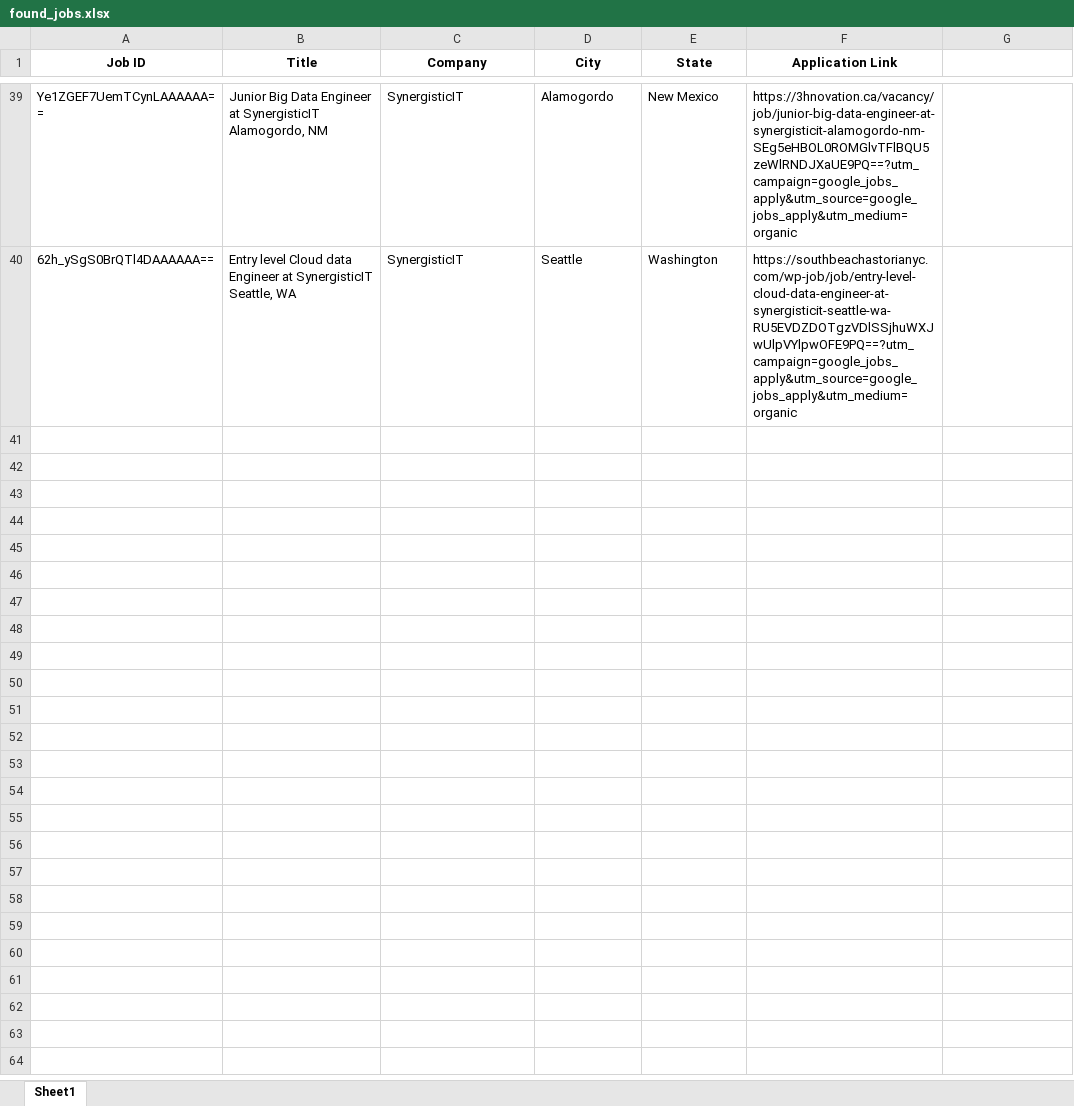
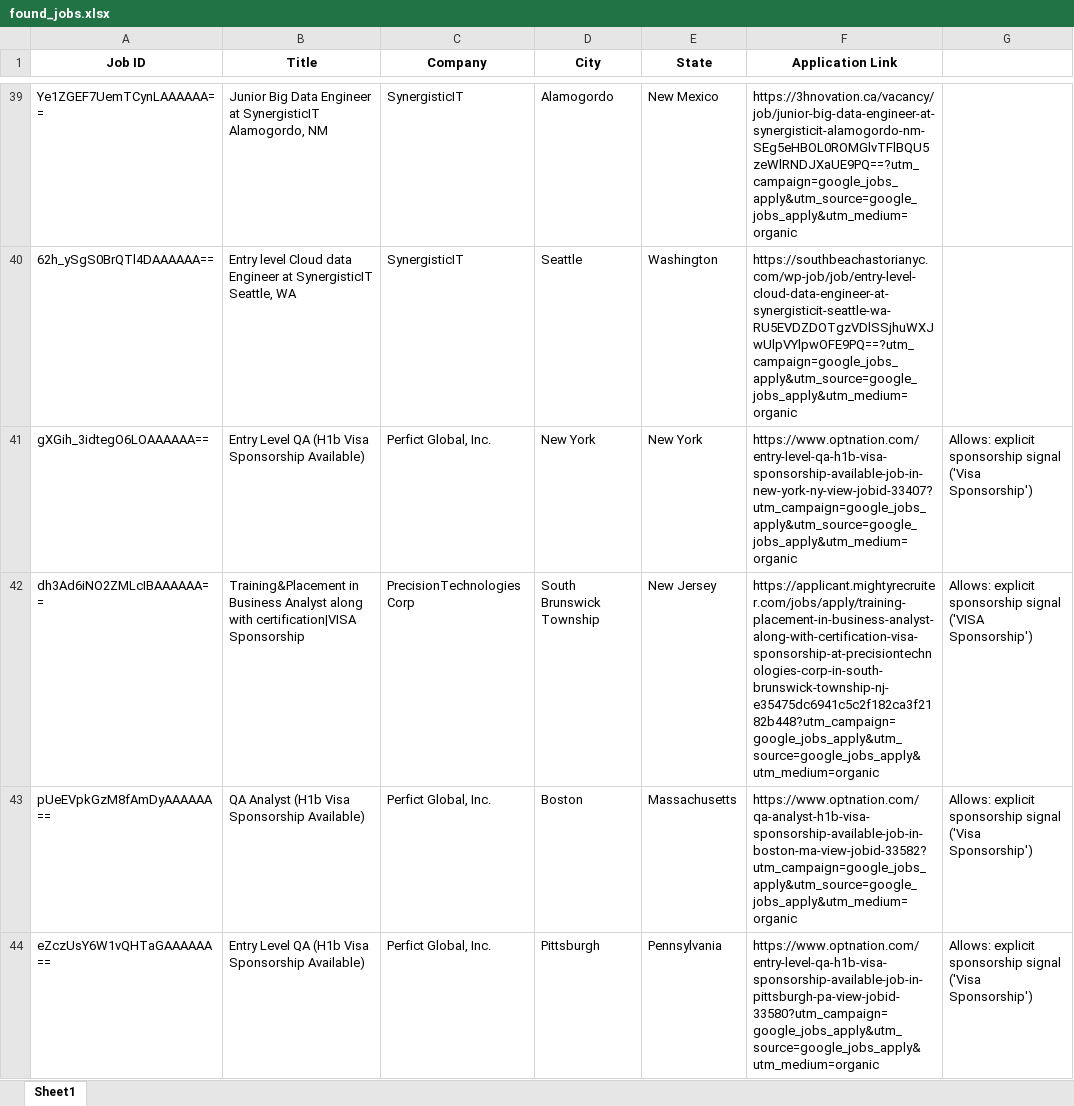
Before and after one commit to prasad-kamisettti/Job_fetcher_Project, an Excel workbook: Output/found_jobs.xlsx, sheet Sheet1, drawn as a sheet; only a part is shown, gaps mark what is left out; values as stored, in another font and other column widths than the file's, no borders; the diff covers the shown part only; the diff names each change by its address in the sheet, - before the commit and + after, or states it on an @@ line.

Commit message:
modified code to add filter code which will remove or don't give companies that dont offer sponsorship

```diff
--- a/Output/found_jobs.xlsx (sheet Sheet1)
+++ b/Output/found_jobs.xlsx (sheet Sheet1)
+row 41: gXGih_3idtegO6LOAAAAAA== | Entry Level QA (H1b Visa Sponsorship Available) | Perfict Global, Inc. | New York | New York | https://www.optnation.com/entry-level-qa-h1b-visa-sponsorship-available-job-in-new-york-ny-view-jobid-33407?utm_campaign=google_jobs_apply&utm_source=google_jobs_apply&utm_medium=organic | Allows: explicit sponsorship signal ('Visa Sponsorship')
+row 42: dh3Ad6iNO2ZMLcIBAAAAAA== | Training&Placement in Business Analyst along with certification|VISA Sponsorship | PrecisionTechnologies Corp | South Brunswick Township | New Jersey | https://applicant.mightyrecruiter.com/jobs/apply/training-placement-in-business-analyst-along-with-certification-visa-sponsorship-at-precisiontechnologies-corp-in-south-brunswick-township-nj-e35475dc6941c5c2f182ca3f2182b448?utm_campaign=google_jobs_apply&utm_source=google_jobs_apply&utm_medium=organic | Allows: explicit sponsorship signal ('VISA Sponsorship')
+row 43: pUeEVpkGzM8fAmDyAAAAAA== | QA Analyst (H1b Visa Sponsorship Available) | Perfict Global, Inc. | Boston | Massachusetts | https://www.optnation.com/qa-analyst-h1b-visa-sponsorship-available-job-in-boston-ma-view-jobid-33582?utm_campaign=google_jobs_apply&utm_source=google_jobs_apply&utm_medium=organic | Allows: explicit sponsorship signal ('Visa Sponsorship')
+row 44: eZczUsY6W1vQHTaGAAAAAA== | Entry Level QA (H1b Visa Sponsorship Available) | Perfict Global, Inc. | Pittsburgh | Pennsylvania | https://www.optnation.com/entry-level-qa-h1b-visa-sponsorship-available-job-in-pittsburgh-pa-view-jobid-33580?utm_campaign=google_jobs_apply&utm_source=google_jobs_apply&utm_medium=organic | Allows: explicit sponsorship signal ('Visa Sponsorship')
```
Also changed, not shown: 4 added rows elsewhere in this sheet, 1 other file.
